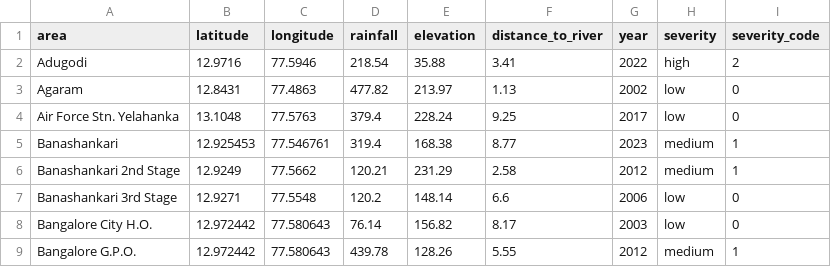
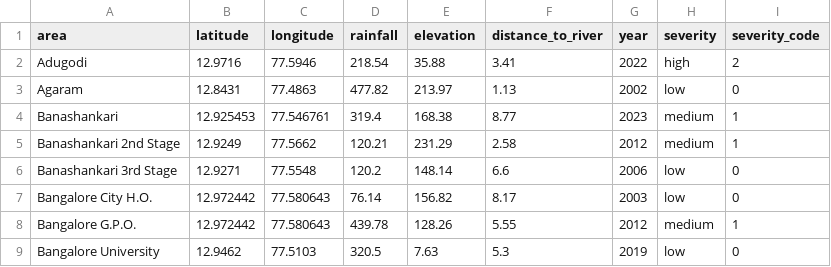
Before and after one commit to harshasangur48/Bengaluru-Flood-Risk-Dashboard, a CSV file: bengaluru-182.csv, drawn as a sheet; only a part is shown; the shorter side is filled out with more unchanged rows.

Commit message:
Update bengaluru-182.csv

```diff
--- a/bengaluru-182.csv
+++ b/bengaluru-182.csv
@@ -3,3 +3,2 @@ Adugodi,12.9716,77.5946,218.54,35.88,3.41,2022,high,2
 Agaram,12.8431,77.4863,477.82,213.97,1.13,2002,low,0
-Air Force Stn. Yelahanka,13.1048,77.5763,379.4,228.24,9.25,2017,low,0
 Banashankari,12.925453,77.546761,319.4,168.38,8.77,2023,medium,1
```
